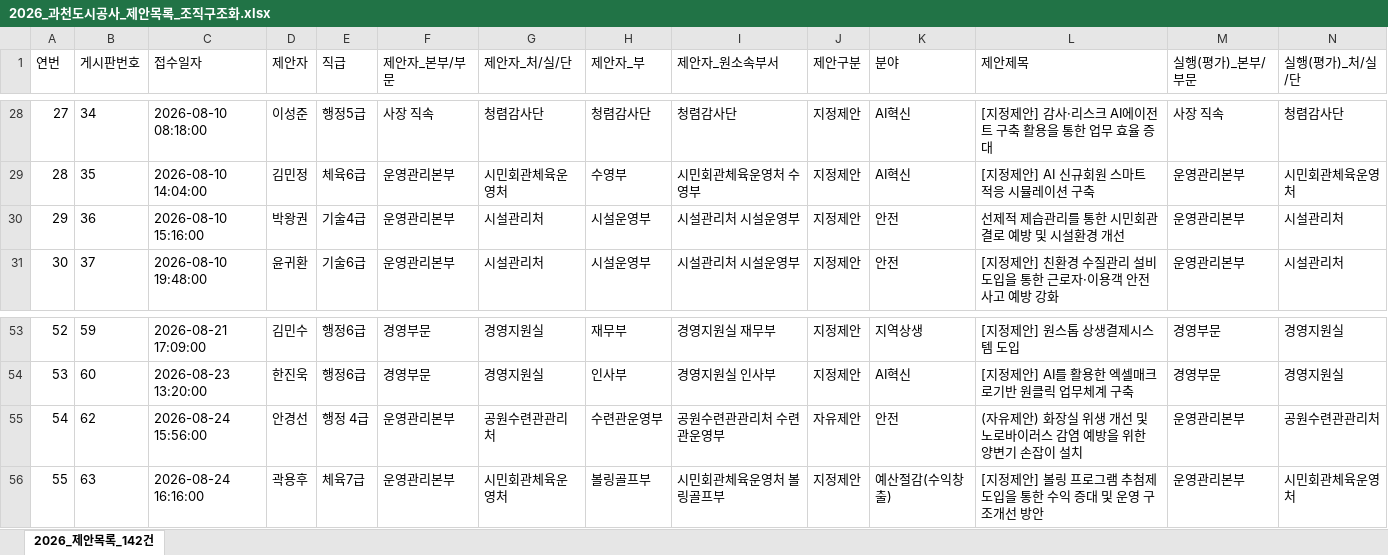
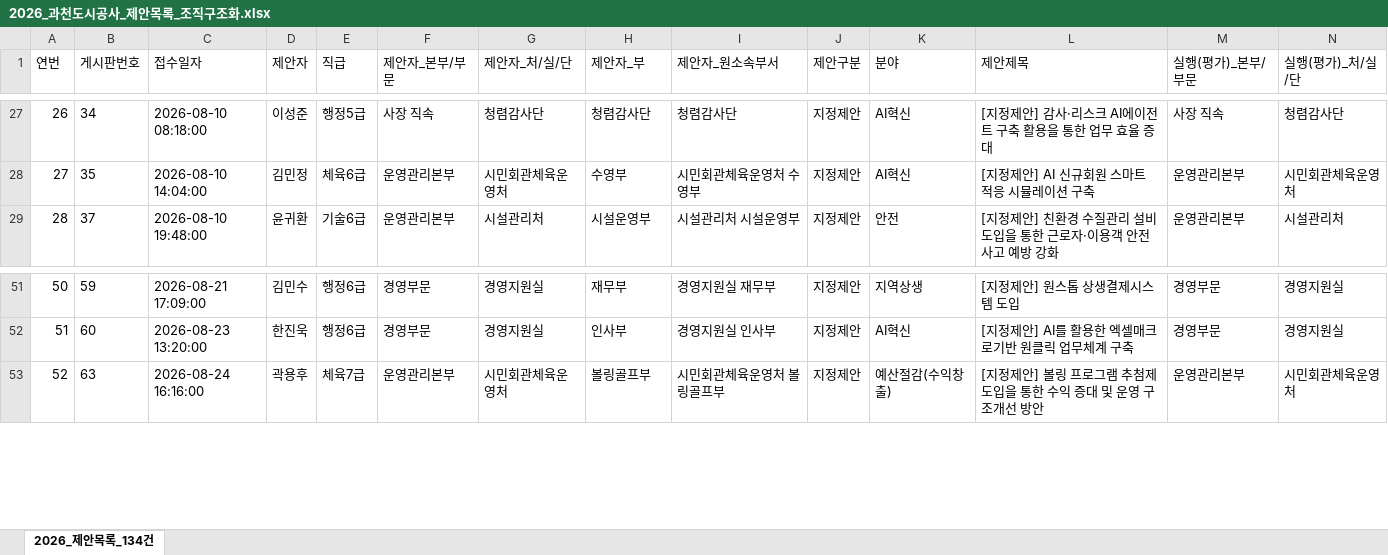
Before and after one commit to kanghee-maker/Proposal-Review-System, an Excel workbook: data/2026_과천도시공사_제안목록_조직구조화.xlsx, sheet 2026_제안목록_134건, drawn as a sheet; only a part is shown, gaps mark what is left out; values as stored, in another font and other column widths than the file's, no borders; rows hold the shown columns only; the diff covers the shown part only; the diff names each change by its address in the sheet, - before the commit and + after, or states it on an @@ line.

```diff
--- a/data/2026_과천도시공사_제안목록_조직구조화.xlsx (sheet 2026_제안목록_134건)
+++ b/data/2026_과천도시공사_제안목록_조직구조화.xlsx (sheet 2026_제안목록_134건)
-sheet tab: 2026_제안목록_142건
+sheet tab: 2026_제안목록_134건
@@ column A (연번) renumbered from row 18 down @@
-row 30: 29 | 36 | 2026-08-10 15:16:00 | 박왕권 | 기술4급 | 운영관리본부 | 시설관리처 | 시설운영부 | 시설관리처 시설운영부 | 지정제안 | 안전 | 선제적 제습관리를 통한 시민회관 결로 예방 및 시설환경 개선 | 운영관리본부 | 시설관리처
-row 55: 54 | 62 | 2026-08-24 15:56:00 | 안경선 | 행정 4급 | 운영관리본부 | 공원수련관관리처 | 수련관운영부 | 공원수련관관리처 수련관운영부 | 자유제안 | 안전 | (자유제안) 화장실 위생 개선 및 노로바이러스 감염 예방을 위한 양변기 손잡이 설치 | 운영관리본부 | 공원수련관관리처
```
Also changed, not shown: 6 removed rows elsewhere in this sheet, 2026년 제안 심사 취합본 AI.xlsx, data/★2026년 제안 심사 취합본(AI).xlsx, 5 other files.
